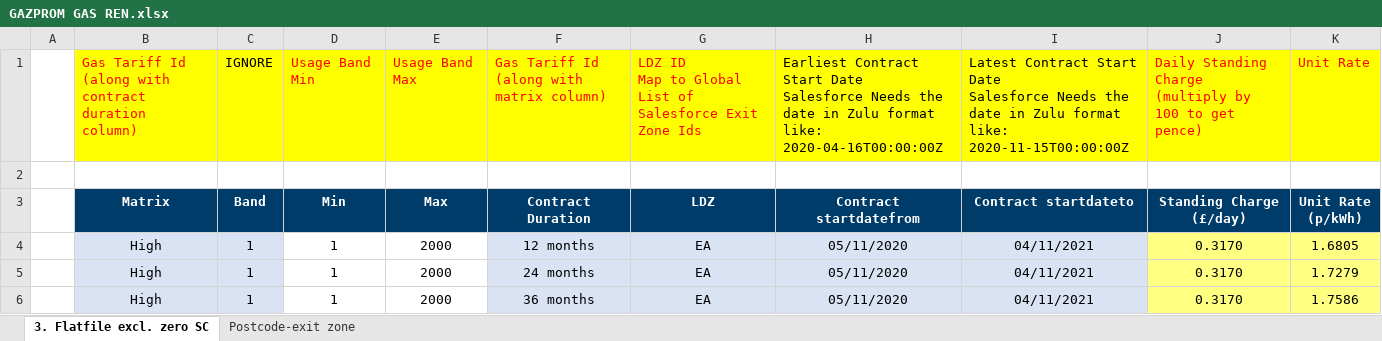
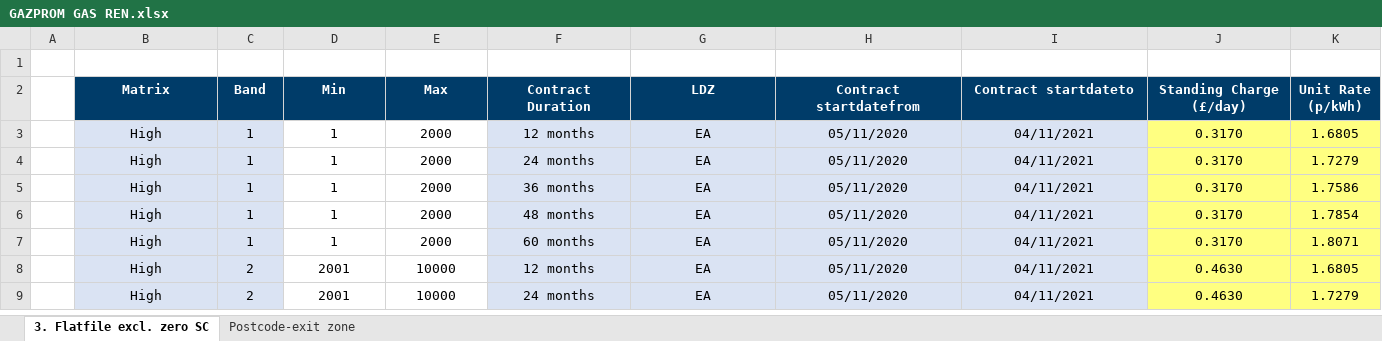
Before and after one commit to RenisKraja/ImportDataFromExcel, an Excel workbook: Content/GAZPROM GAS REN.xlsx, sheet 3. Flatfile excl. zero SC, drawn as a sheet; only a part is shown; the shorter side is filled out with more unchanged rows; values as stored, in another font and other column widths than the file's, no borders; ↵ is a line break in a cell; the diff names each change by its address in the sheet, - before the commit and + after, or states it on an @@ line.

```diff
--- a/Content/GAZPROM GAS REN.xlsx (sheet 3. Flatfile excl. zero SC)
+++ b/Content/GAZPROM GAS REN.xlsx (sheet 3. Flatfile excl. zero SC)
-row 1:  | Gas Tariff Id (along with contract duration column) | IGNORE | Usage Band Min | Usage Band Max | Gas Tariff Id (along with matrix column) | LDZ ID ↵ Map to Global List of Salesforce Exit Zone Ids | Earliest Contract Start Date ↵ Salesforce Needs the date in Zulu format like: ↵ 2020-04-16T00:00:00Z | Latest Contract Start Date ↵ Salesforce Needs the date in Zulu format like: ↵ 2020-11-15T00:00:00Z | Daily Standing Charge (multiply by 100 to get pence) | Unit Rate
```
Also changed, not shown: Content/BGB ELEC FLAT FILE ACQ - Copy.xlsx, 39 other files.
